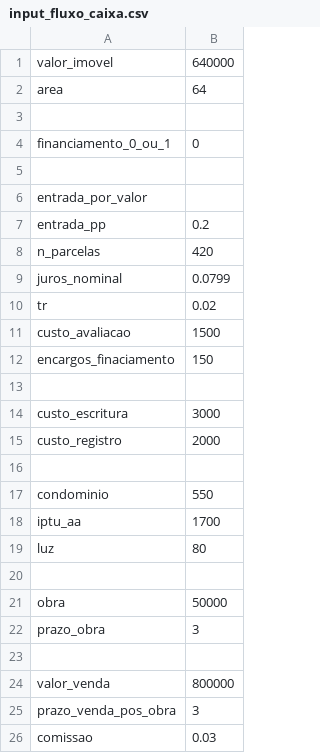
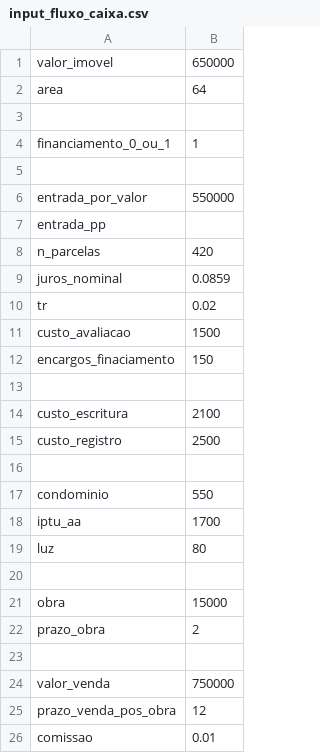
Before and after one commit to nobru01/imoveis, a CSV file: input_fluxo_caixa.csv, drawn as a sheet.

```diff
--- a/input_fluxo_caixa.csv
+++ b/input_fluxo_caixa.csv
@@ -1,10 +1,10 @@
-valor_imovel,640000
+valor_imovel,650000
 area,64
 
-financiamento_0_ou_1,0
+financiamento_0_ou_1,1
 
-entrada_por_valor,
-entrada_pp,0.2
+entrada_por_valor,550000
+entrada_pp,
 n_parcelas,420
-juros_nominal,0.0799
+juros_nominal,0.0859
 tr,0.02
@@ -13,4 +13,4 @@ encargos_finaciamento,150
 
-custo_escritura,3000
-custo_registro,2000
+custo_escritura,2100
+custo_registro,2500
 
@@ -20,7 +20,7 @@ luz,80
 
-obra,50000
-prazo_obra,3
+obra,15000
+prazo_obra,2
 
-valor_venda,800000
-prazo_venda_pos_obra,3
-comissao,0.03
+valor_venda,750000
+prazo_venda_pos_obra,12
+comissao,0.01
```
Also changed, not shown: output.csv, 1 other file.
